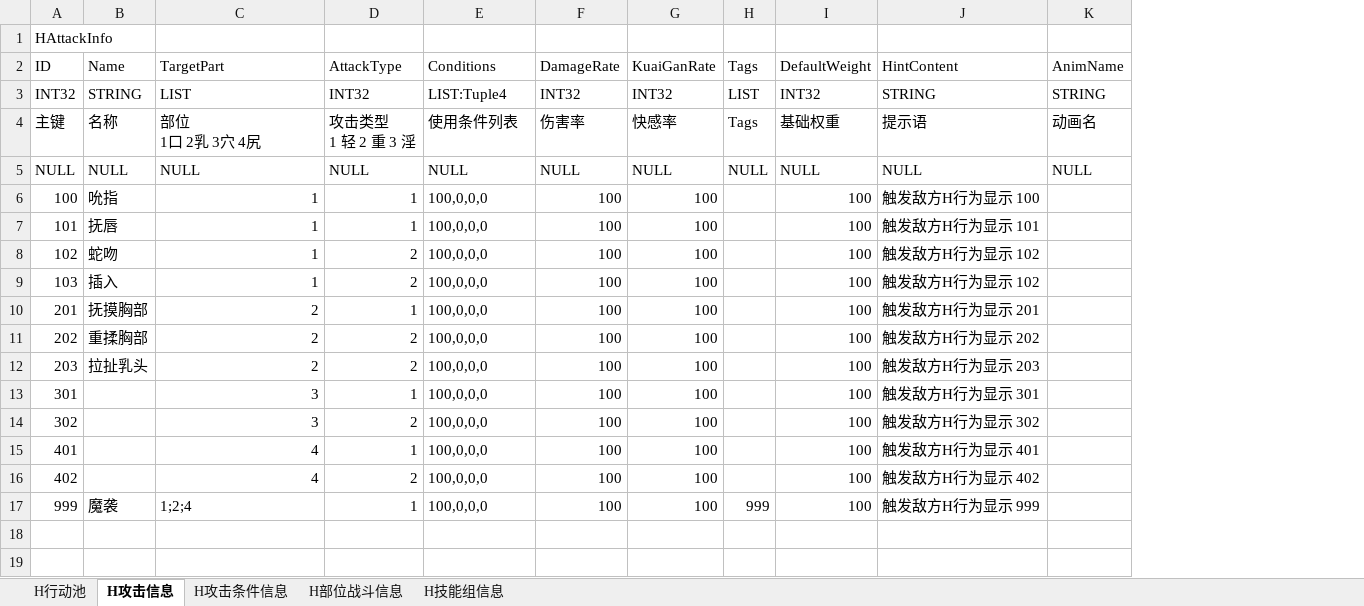
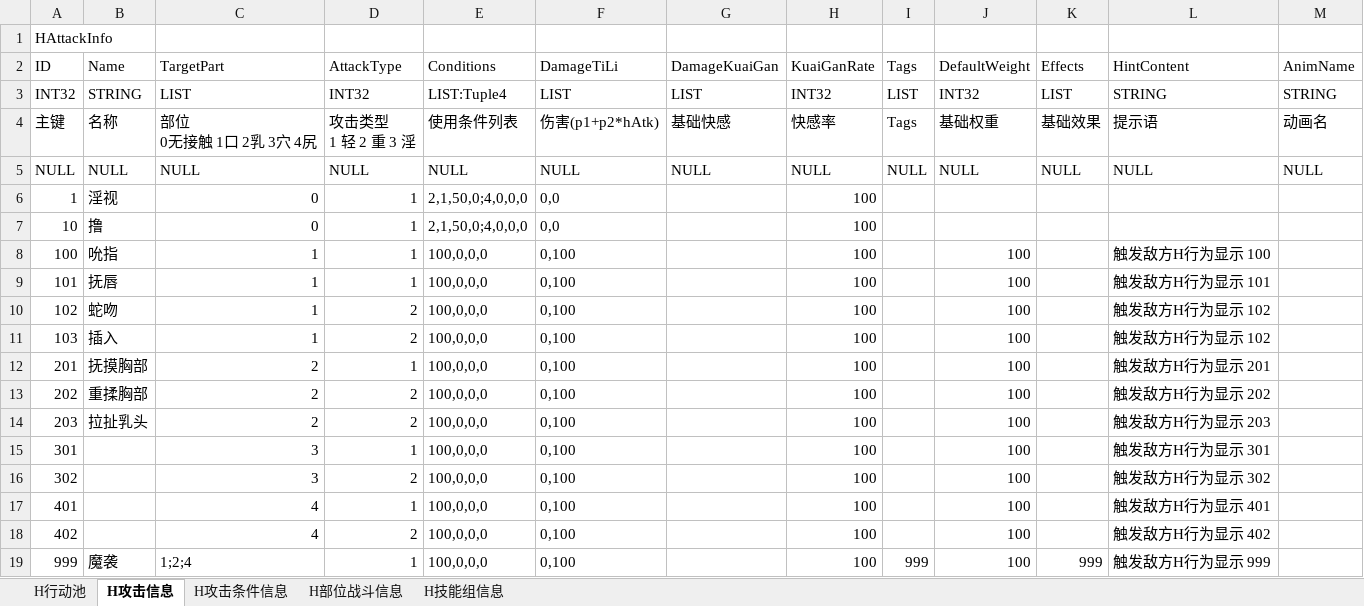
Before and after one commit to nmbswls/UModTest, an Excel workbook: Excel/Excels/HAttack.xlsx, sheet H攻击信息, drawn as a sheet; values as stored, in another font and other column widths than the file's, no borders; removed rows and columns are numbered as before the commit, all else as after; ↵ is a line break in a cell; the diff names each change by its address in the sheet, - before the commit and + after, or states it on an @@ line.

Commit message:
改表结构

```diff
--- a/Excel/Excels/HAttack.xlsx (sheet H攻击信息)
+++ b/Excel/Excels/HAttack.xlsx (sheet H攻击信息)
-column F (DamageRate), rows 3-17: INT32 | 伤害率 | NULL | 100 | 100 | 100 | 100 | 100 | 100 | 100 | 100 | 100 | 100 | 100 | 100
+column F (DamageTiLi), rows 3-5: LIST | 伤害(p1+p2*hAtk) | NULL; rows 8-19: all 0,100
+column G (DamageKuaiGan), rows 3-5: LIST | 基础快感 | NULL
+column K (Effects), rows 3-5: LIST | 基础效果 | NULL; row 19: 999
-C4 (TargetPart): 部位 ↵ 1口 2乳 3穴 4尻
+C4 (TargetPart): 部位 ↵ 0无接触 1口 2乳 3穴 4尻
+row 6: 1 | 淫视 | 0 | 1 | 2,1,50,0;4,0,0,0 | 0,0 |  | 100
+row 7: 10 | 撸 | 0 | 1 | 2,1,50,0;4,0,0,0 | 0,0 |  | 100
```
Also changed, not shown: sheet H技能组信息.
